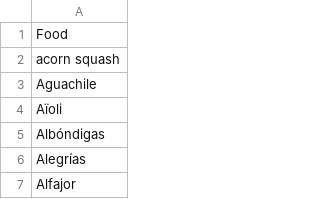
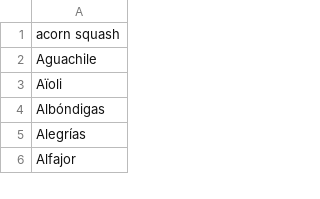
Before and after one commit to Tech-Intern-Kin/DBase_Generation, a CSV file: list_of_foods.csv, drawn as a sheet; only a part is shown.

Commit message:
uploaded food list and wine recommendation dataset

```diff
--- a/list_of_foods.csv
+++ b/list_of_foods.csv
@@ -1,2 +1 @@
-Food
 acorn squash
```
Also changed, not shown: 1 other file.
